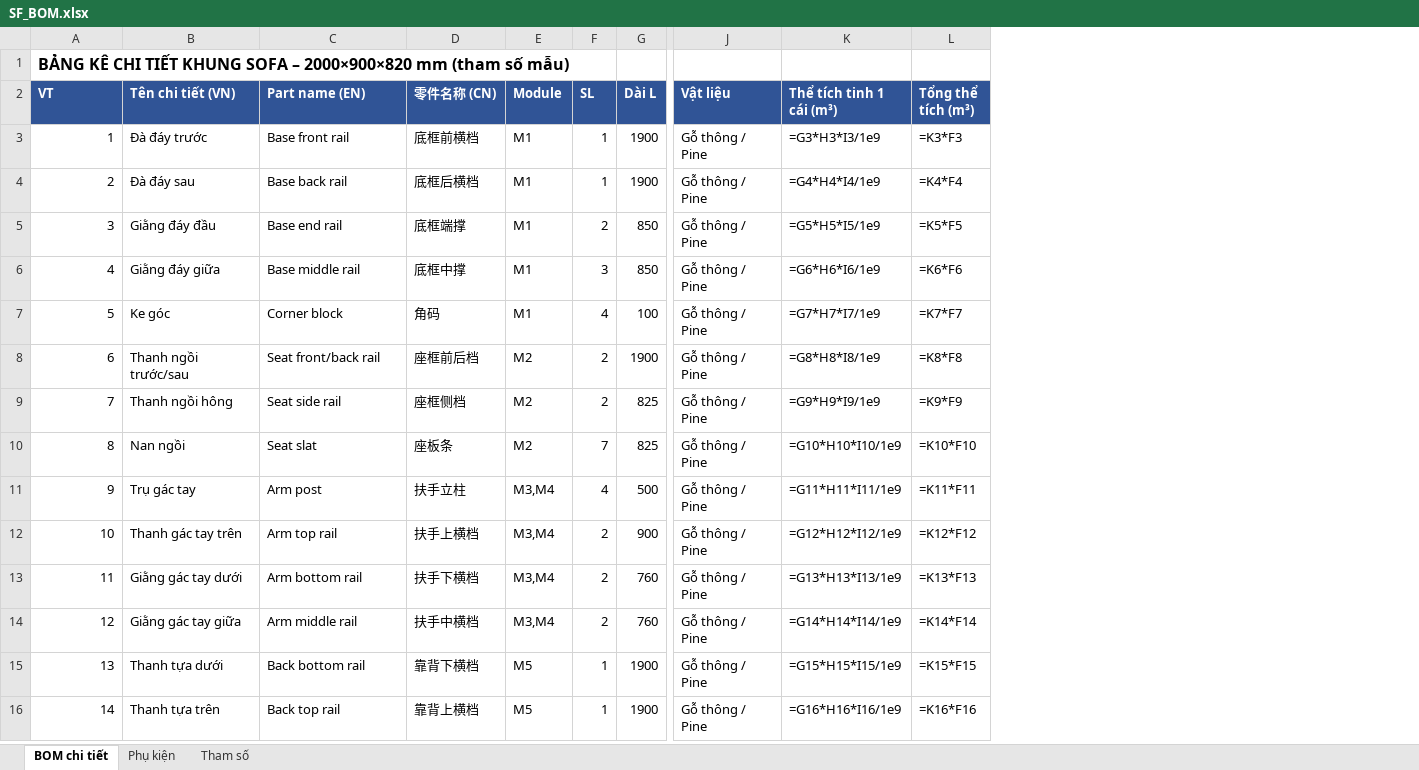
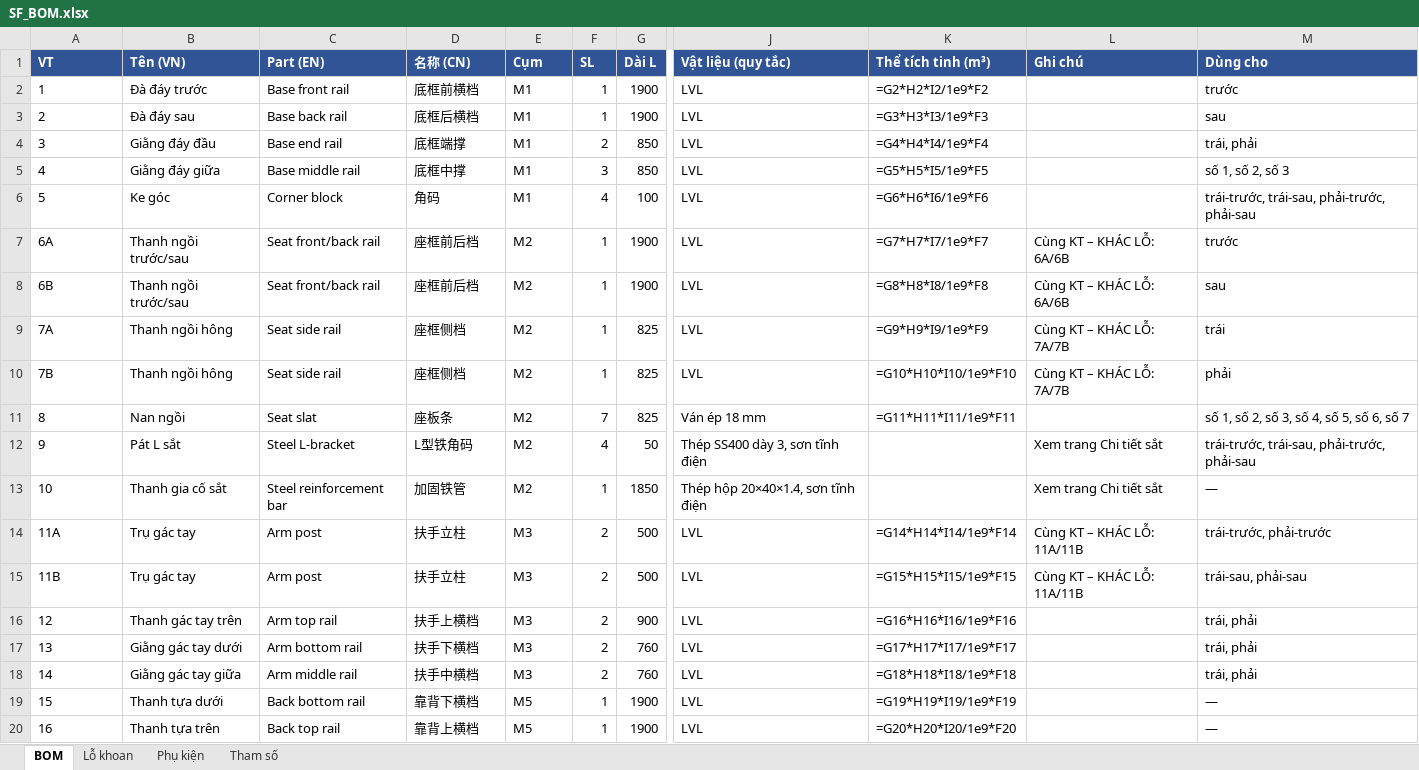
Before and after one commit to phuc042003/phuc042003, an Excel workbook: sofa_exploded/output/SF_BOM.xlsx, sheet BOM, drawn as a sheet; only a part is shown, gaps mark what is left out; values as stored, in another font and other column widths than the file's, no borders; formulas without a stored value are shown as written; removed rows and columns are numbered as before the commit, all else as after; rows hold the shown columns only; the diff covers the shown part only; the diff names each change by its address in the sheet, - before the commit and + after, or states it on an @@ line.

```diff
--- a/sofa_exploded/output/SF_BOM.xlsx (sheet BOM)
+++ b/sofa_exploded/output/SF_BOM.xlsx (sheet BOM)
-sheet tab: BOM chi tiết
+sheet tab: BOM
+sheet tab: Lỗ khoan
-column J (Vật liệu), rows 3-16: all Gỗ thông / Pine
-column K (Thể tích tinh 1 cái (m³)), rows 3-16: =G3*H3*I3/1e9 | =G4*H4*I4/1e9 | =G5*H5*I5/1e9 | =G6*H6*I6/1e9 | =G7*H7*I7/1e9 | =G8*H8*I8/1e9 | =G9*H9*I9/1e9 | =G10*H10*I10/1e9 | =G11*H11*I11/1e9 | =G12*H12*I12/1e9 | =G13*H13*I13/1e9 | =G14*H14*I14/1e9 | =G15*H15*I15/1e9 | =G16*H16*I16/1e9
-column L (Tổng thể tích (m³)), rows 3-16: =K3*F3 | =K4*F4 | =K5*F5 | =K6*F6 | =K7*F7 | =K8*F8 | =K9*F9 | =K10*F10 | =K11*F11 | =K12*F12 | =K13*F13 | =K14*F14 | =K15*F15 | =K16*F16
+column J (Vật liệu (quy tắc)), rows 2-7: all LVL; row 9: LVL; rows 11-12: Ván ép 18 mm | Thép SS400 dày 3, sơn tĩnh điện; rows 16-20: all LVL
+column K (Thể tích tinh (m³)), rows 2-7: =G2*H2*I2/1e9*F2 | =G3*H3*I3/1e9*F3 | =G4*H4*I4/1e9*F4 | =G5*H5*I5/1e9*F5 | =G6*H6*I6/1e9*F6 | =G7*H7*I7/1e9*F7; row 9: =G9*H9*I9/1e9*F9; row 11: =G11*H11*I11/1e9*F11; rows 16-20: =G16*H16*I16/1e9*F16 | =G17*H17*I17/1e9*F17 | =G18*H18*I18/1e9*F18 | =G19*H19*I19/1e9*F19 | =G20*H20*I20/1e9*F20
+column L (Ghi chú), row 7: Cùng KT – KHÁC LỖ: 6A/6B; row 9: Cùng KT – KHÁC LỖ: 7A/7B; row 12: Xem trang Chi tiết sắt
+column M (Dùng cho), rows 2-7: trước | sau | trái, phải | số 1, số 2, số 3 | trái-trước, trái-sau, phải-trước, phải-sau | trước; row 9: trái; rows 11-12: số 1, số 2, số 3, số 4, số 5, số 6, số 7 | trái-trước, trái-sau, phải-trước, phải-sau; rows 16-20: trái, phải | trái, phải | trái, phải | — | —
-row 1: BẢNG KÊ CHI TIẾT KHUNG SOFA – 2000×900×820 mm (tham số mẫu)
-B1: Tên chi tiết (VN)
+B1: Tên (VN)
-C1: Part name (EN)
+C1: Part (EN)
-D1: 零件名称 (CN)
+D1: 名称 (CN)
-E1: Module
+E1: Cụm
-A2:A6 alignment: right
+A2:A6 alignment: left
-A7 (VT): 6
+A7 (VT): 6A
-F7 (SL): 2
+F7 (SL): 1
+row 8: 6B | Thanh ngồi trước/sau | Seat front/back rail | 座框前后档 | M2 | 1 | 1900 | LVL | =G8*H8*I8/1e9*F8 | Cùng KT – KHÁC LỖ: 6A/6B | sau
-A9 (VT): 7
+A9 (VT): 7A
-F9 (SL): 2
+F9 (SL): 1
+row 10: 7B | Thanh ngồi hông | Seat side rail | 座框侧档 | M2 | 1 | 825 | LVL | =G10*H10*I10/1e9*F10 | Cùng KT – KHÁC LỖ: 7A/7B | phải
-A11:A12 alignment: right
+A11:A12 alignment: left
-B12 (Tên (VN)): Trụ gác tay
+B12 (Tên (VN)): Pát L sắt
-C12 (Part (EN)): Arm post
+C12 (Part (EN)): Steel L-bracket
-D12 (名称 (CN)): 扶手立柱
+D12 (名称 (CN)): L型铁角码
-E12 (Cụm): M3,M4
+E12 (Cụm): M2
-G12 (Dài L): 500
+G12 (Dài L): 50
+row 13: 10 | Thanh gia cố sắt | Steel reinforcement bar | 加固铁管 | M2 | 1 | 1850 | Thép hộp 20×40×1.4, sơn tĩnh điện |  | Xem trang Chi tiết sắt | —
+row 14: 11A | Trụ gác tay | Arm post | 扶手立柱 | M3 | 2 | 500 | LVL | =G14*H14*I14/1e9*F14 | Cùng KT – KHÁC LỖ: 11A/11B | trái-trước, phải-trước
+row 15: 11B | Trụ gác tay | Arm post | 扶手立柱 | M3 | 2 | 500 | LVL | =G15*H15*I15/1e9*F15 | Cùng KT – KHÁC LỖ: 11A/11B | trái-sau, phải-sau
-A16 (VT): 10
+A16 (VT): 12
-E16:E18 (Cụm): M3,M4
+E16:E18 (Cụm): M3
-A17 (VT): 11
+A17 (VT): 13
-A18 (VT): 12
+A18 (VT): 14
-A19 (VT): 13
+A19 (VT): 15
-A20 (VT): 14
+A20 (VT): 16
```
Also changed, not shown: 2 added rows, 1 removed row and 5 edited cells elsewhere in this sheet, sheet Phụ kiện, sheet Tham số, 55 other files.
